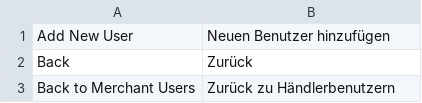
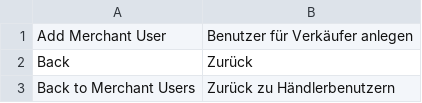
Before and after one commit to spryker/merchant-user-gui, a CSV file: data/translation/Zed/de_DE.csv, drawn as a sheet; only a part is shown.

Commit message:
MP-3844 Fixed Add Merchant User button naming (#9405)
MP-3844 Fixed Add Merchant User button naming

```diff
--- a/data/translation/Zed/de_DE.csv
+++ b/data/translation/Zed/de_DE.csv
@@ -1,2 +1,2 @@
-"Add New User","Neuen Benutzer hinzufügen"
+"Add Merchant User","Benutzer für Verkäufer anlegen"
 Back,Zurück
```
Also changed, not shown: data/translation/Zed/en_US.csv, 1 other file.
